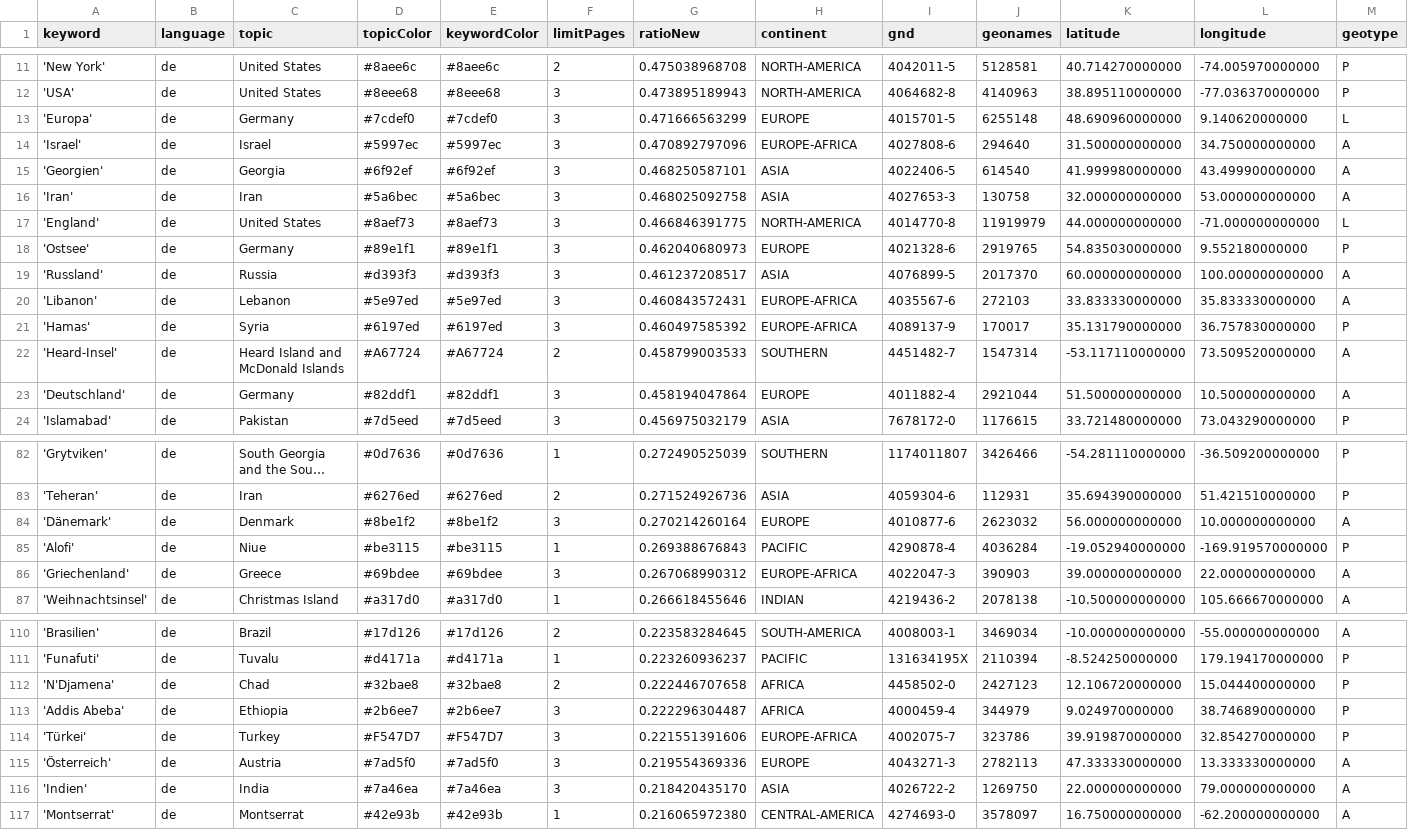
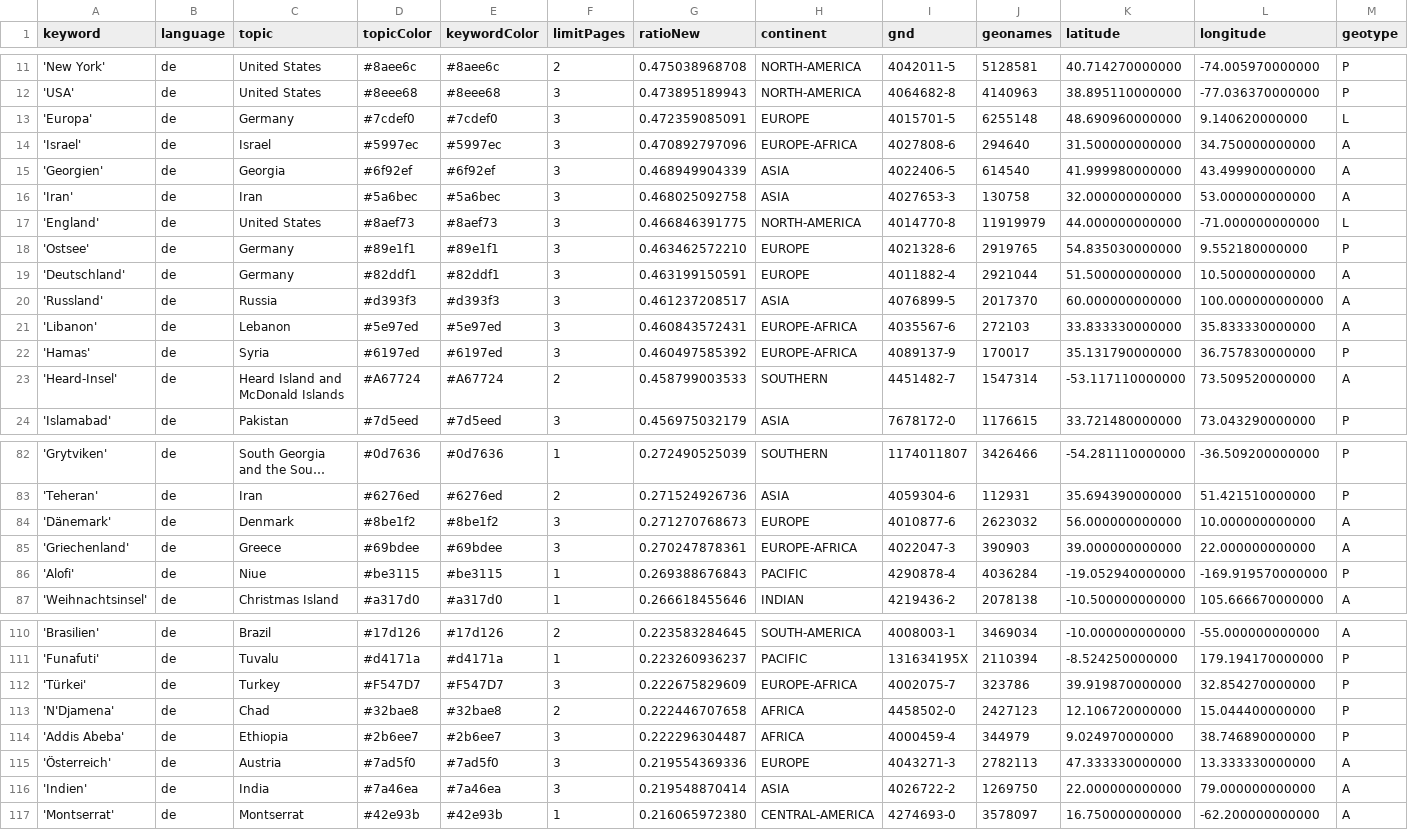
Before and after one commit to mizilett-news/ortsFluesterer, a CSV file: keywords.csv, drawn as a sheet; only a part is shown, gaps mark what is left out; long unchanged cells end in …; removed rows and columns are numbered as before the commit, all else as after; rows hold the shown columns only; the diff covers the shown part only; the diff names each change by its address in the sheet, - before the commit and + after, or states it on an @@ line.

```diff
--- a/keywords.csv
+++ b/keywords.csv
-G13 (ratioNew): 0.471666563299
+G13 (ratioNew): 0.472359085091
-G15 (ratioNew): 0.468250587101
+G15 (ratioNew): 0.468949904339
-G18 (ratioNew): 0.462040680973
+G18 (ratioNew): 0.463462572210
+row 19: 'Deutschland' | de | Germany | #82ddf1 | #82ddf1 | 3 | 0.463199150591 | EUROPE | 4011882-4 | 2921044 | 51.500000000000 | 10.500000000000 | A
-row 23: 'Deutschland' | de | Germany | #82ddf1 | #82ddf1 | 3 | 0.458194047864 | EUROPE | 4011882-4 | 2921044 | 51.500000000000 | 10.500000000000 | A
-G84 (ratioNew): 0.270214260164
+G84 (ratioNew): 0.271270768673
+row 85: 'Griechenland' | de | Greece | #69bdee | #69bdee | 3 | 0.270247878361 | EUROPE-AFRICA | 4022047-3 | 390903 | 39.000000000000 | 22.000000000000 | A
-row 86: 'Griechenland' | de | Greece | #69bdee | #69bdee | 3 | 0.267068990312 | EUROPE-AFRICA | 4022047-3 | 390903 | 39.000000000000 | 22.000000000000 | A
+row 112: 'Türkei' | de | Turkey | #F547D7 | #F547D7 | 3 | 0.222675829609 | EUROPE-AFRICA | 4002075-7 | 323786 | 39.919870000000 | 32.854270000000 | P
-row 114: 'Türkei' | de | Turkey | #F547D7 | #F547D7 | 3 | 0.221551391606 | EUROPE-AFRICA | 4002075-7 | 323786 | 39.919870000000 | 32.854270000000 | P
-G116 (ratioNew): 0.218420435170
+G116 (ratioNew): 0.219548870414
```
Also changed, not shown: 1 added row, 1 removed row and 1 edited cell elsewhere in this file, csv/news_2026_07.csv, 1 other file.
